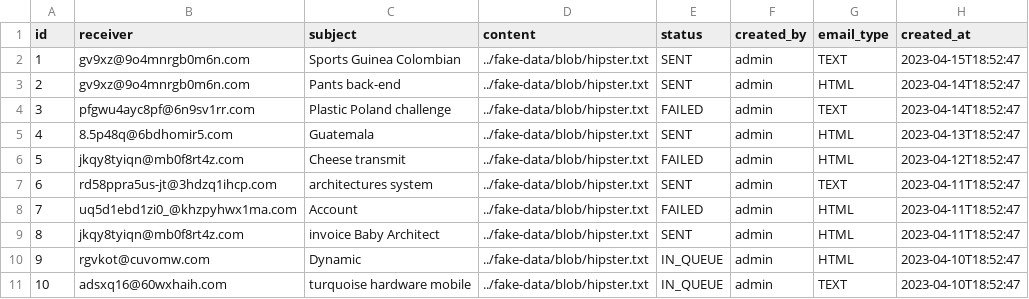
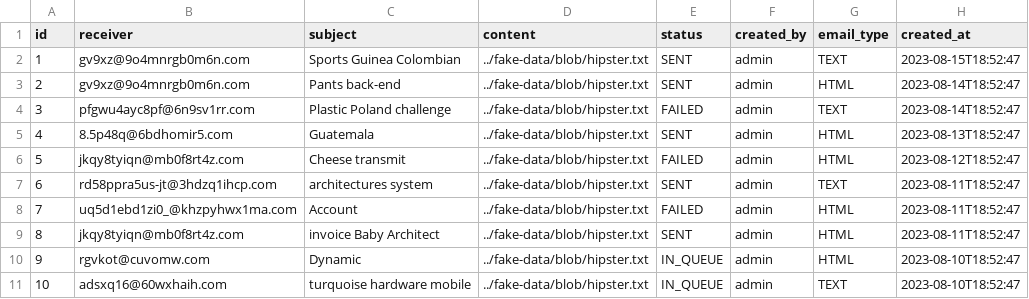
Before and after one commit to GLinBoy/MessageCentral, a CSV file: src/main/resources/config/liquibase/fake-data/email.csv, drawn as a sheet.

Commit message:
👌 IMPROVE: Updated data timestamp of fake data
resolved #734

```diff
--- a/src/main/resources/config/liquibase/fake-data/email.csv
+++ b/src/main/resources/config/liquibase/fake-data/email.csv
@@ -1,11 +1,11 @@
 id;receiver;subject;content;status;created_by;email_type;created_at
-1;gv9xz@9o4mnrgb0m6n.com;Sports Guinea Colombian;../fake-data/blob/hipster.txt;SENT;admin;TEXT;2023-04-15T18:52:47
-2;gv9xz@9o4mnrgb0m6n.com;Pants back-end;../fake-data/blob/hipster.txt;SENT;admin;HTML;2023-04-14T18:52:47
-3;pfgwu4ayc8pf@6n9sv1rr.com;Plastic Poland challenge;../fake-data/blob/hipster.txt;FAILED;admin;TEXT;2023-04-14T18:52:47
-4;8.5p48q@6bdhomir5.com;Guatemala;../fake-data/blob/hipster.txt;SENT;admin;HTML;2023-04-13T18:52:47
-5;jkqy8tyiqn@mb0f8rt4z.com;Cheese transmit;../fake-data/blob/hipster.txt;FAILED;admin;HTML;2023-04-12T18:52:47
-6;rd58ppra5us-jt@3hdzq1ihcp.com;architectures system;../fake-data/blob/hipster.txt;SENT;admin;TEXT;2023-04-11T18:52:47
-7;uq5d1ebd1zi0_@khzpyhwx1ma.com;Account;../fake-data/blob/hipster.txt;FAILED;admin;HTML;2023-04-11T18:52:47
-8;jkqy8tyiqn@mb0f8rt4z.com;invoice Baby Architect;../fake-data/blob/hipster.txt;SENT;admin;HTML;2023-04-11T18:52:47
-9;rgvkot@cuvomw.com;Dynamic;../fake-data/blob/hipster.txt;IN_QUEUE;admin;HTML;2023-04-10T18:52:47
-10;adsxq16@60wxhaih.com;turquoise hardware mobile;../fake-data/blob/hipster.txt;IN_QUEUE;admin;TEXT;2023-04-10T18:52:47
+1;gv9xz@9o4mnrgb0m6n.com;Sports Guinea Colombian;../fake-data/blob/hipster.txt;SENT;admin;TEXT;2023-08-15T18:52:47
+2;gv9xz@9o4mnrgb0m6n.com;Pants back-end;../fake-data/blob/hipster.txt;SENT;admin;HTML;2023-08-14T18:52:47
+3;pfgwu4ayc8pf@6n9sv1rr.com;Plastic Poland challenge;../fake-data/blob/hipster.txt;FAILED;admin;TEXT;2023-08-14T18:52:47
+4;8.5p48q@6bdhomir5.com;Guatemala;../fake-data/blob/hipster.txt;SENT;admin;HTML;2023-08-13T18:52:47
+5;jkqy8tyiqn@mb0f8rt4z.com;Cheese transmit;../fake-data/blob/hipster.txt;FAILED;admin;HTML;2023-08-12T18:52:47
+6;rd58ppra5us-jt@3hdzq1ihcp.com;architectures system;../fake-data/blob/hipster.txt;SENT;admin;TEXT;2023-08-11T18:52:47
+7;uq5d1ebd1zi0_@khzpyhwx1ma.com;Account;../fake-data/blob/hipster.txt;FAILED;admin;HTML;2023-08-11T18:52:47
+8;jkqy8tyiqn@mb0f8rt4z.com;invoice Baby Architect;../fake-data/blob/hipster.txt;SENT;admin;HTML;2023-08-11T18:52:47
+9;rgvkot@cuvomw.com;Dynamic;../fake-data/blob/hipster.txt;IN_QUEUE;admin;HTML;2023-08-10T18:52:47
+10;adsxq16@60wxhaih.com;turquoise hardware mobile;../fake-data/blob/hipster.txt;IN_QUEUE;admin;TEXT;2023-08-10T18:52:47
```
Also changed, not shown: src/main/resources/config/liquibase/fake-data/notification.csv, src/main/resources/config/liquibase/fake-data/short_message.csv, 1 other file.
